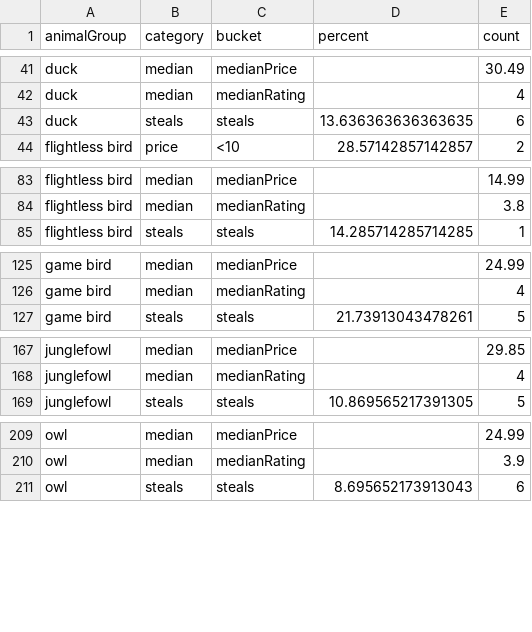
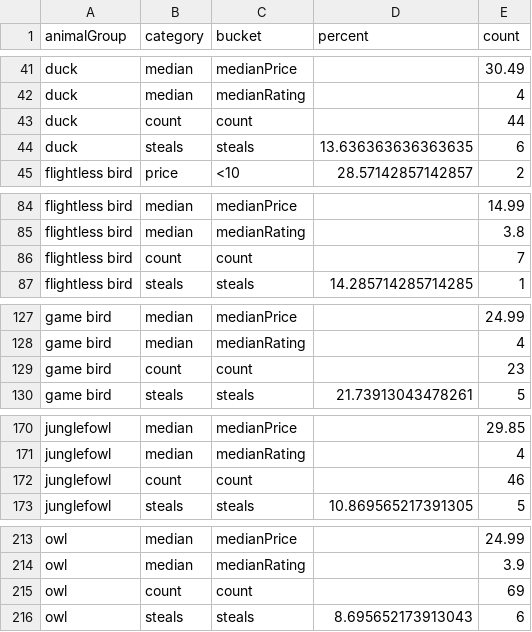
Before and after one commit to the-pudding/wine-animals, a CSV file: src/data/wineData_birdSummary.csv, drawn as a sheet; only a part is shown, gaps mark what is left out; the diff covers the shown part only.

```diff
--- a/src/data/wineData_birdSummary.csv
+++ b/src/data/wineData_birdSummary.csv
@@ -42,2 +42,3 @@ duck,median,medianPrice,,30.49
 duck,median,medianRating,,4
+duck,count,count,,44
 duck,steals,steals,13.636363636363635,6
@@ -84,2 +85,3 @@ flightless bird,median,medianPrice,,14.99
 flightless bird,median,medianRating,,3.8
+flightless bird,count,count,,7
 flightless bird,steals,steals,14.285714285714285,1
@@ -126,2 +128,3 @@ game bird,median,medianPrice,,24.99
 game bird,median,medianRating,,4
+game bird,count,count,,23
 game bird,steals,steals,21.73913043478261,5
@@ -168,2 +171,3 @@ junglefowl,median,medianPrice,,29.85
 junglefowl,median,medianRating,,4
+junglefowl,count,count,,46
 junglefowl,steals,steals,10.869565217391305,5
@@ -210,2 +214,3 @@ owl,median,medianPrice,,24.99
 owl,median,medianRating,,3.9
+owl,count,count,,69
 owl,steals,steals,8.695652173913043,6
```
Also changed, not shown: 6 added rows elsewhere in this file, src/data/wineData_catSummary.csv, src/data/wineData_median.csv, 12 other files.
